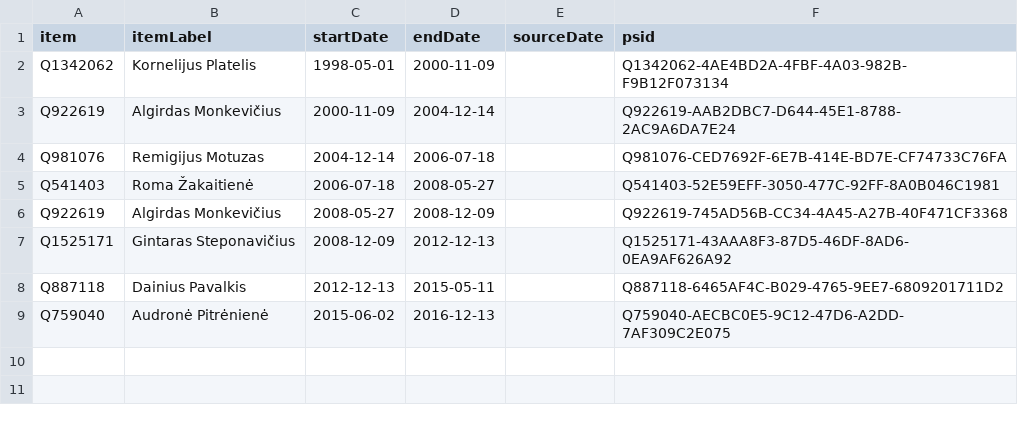
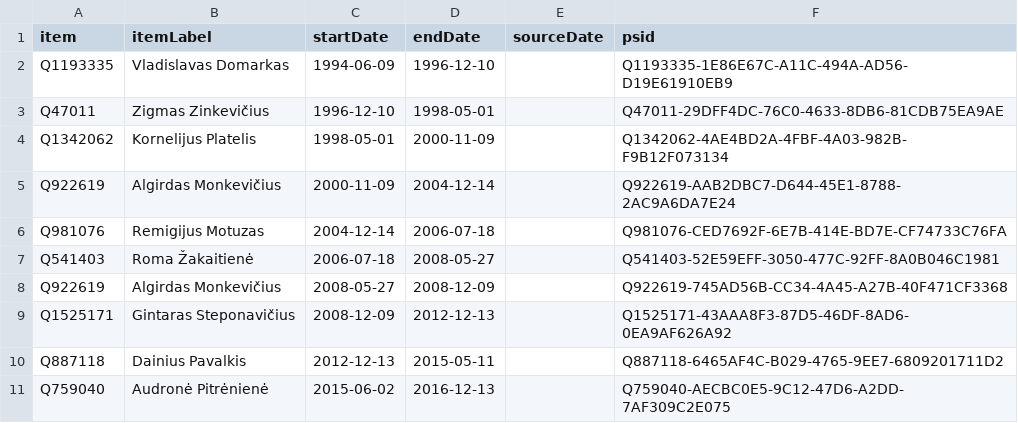
Before and after one commit to every-politician-scrapers/lithuania, a CSV file: sources/education-science-ministers/wikidata.csv, drawn as a sheet; the diff names each change by its address in the sheet, - before the commit and + after, or states it on an @@ line.

Commit message:
Compare external sources to Wikidata

```diff
--- a/sources/education-science-ministers/wikidata.csv
+++ b/sources/education-science-ministers/wikidata.csv
+row 2: Q1193335 | Vladislavas Domarkas | 1994-06-09 | 1996-12-10 |  | Q1193335-1E86E67C-A11C-494A-AD56-D19E61910EB9
+row 3: Q47011 | Zigmas Zinkevičius | 1996-12-10 | 1998-05-01 |  | Q47011-29DFF4DC-76C0-4633-8DB6-81CDB75EA9AE
```
Also changed, not shown: 3 other files.
